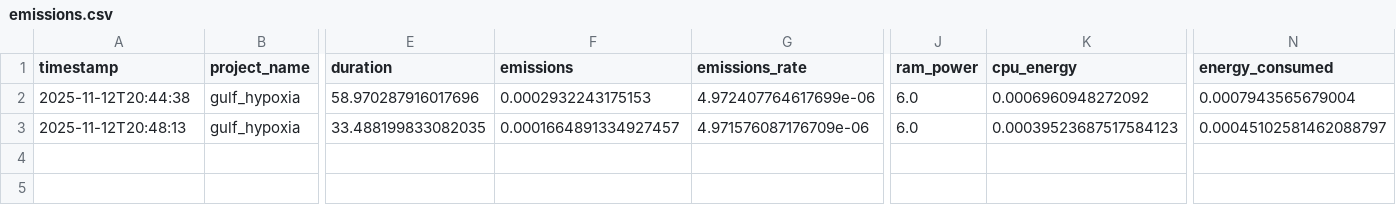
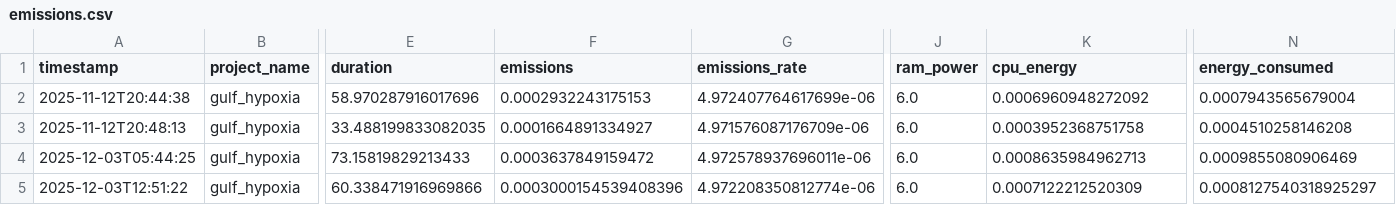
Before and after one commit to samyu-vakkalanka/Marine_Hypoxia_Analysis, a CSV file: models/lstm/emissions.csv, drawn as a sheet; only a part is shown, gaps mark what is left out; rows hold the shown columns only; the diff names each change by its address in the sheet, - before the commit and + after, or states it on an @@ line.

```diff
--- a/models/lstm/emissions.csv
+++ b/models/lstm/emissions.csv
-F3 (emissions): 0.0001664891334927457
+F3 (emissions): 0.0001664891334927
-K3 (cpu_energy): 0.00039523687517584123
+K3 (cpu_energy): 0.0003952368751758
-N3 (energy_consumed): 0.00045102581462088797
+N3 (energy_consumed): 0.0004510258146208
+row 4: 2025-12-03T05:44:25 | gulf_hypoxia | 73.15819829213433 | 0.0003637849159472 | 4.972578937696011e-06 | 6.0 | 0.0008635984962713 | 0.0009855080906469
+row 5: 2025-12-03T12:51:22 | gulf_hypoxia | 60.338471916969866 | 0.0003000154539408396 | 4.972208350812774e-06 | 6.0 | 0.0007122212520309 | 0.0008127540318925297
```
Also changed, not shown: Data/processed/hypoxia_aggregated_wide.csv, 57 other files.
